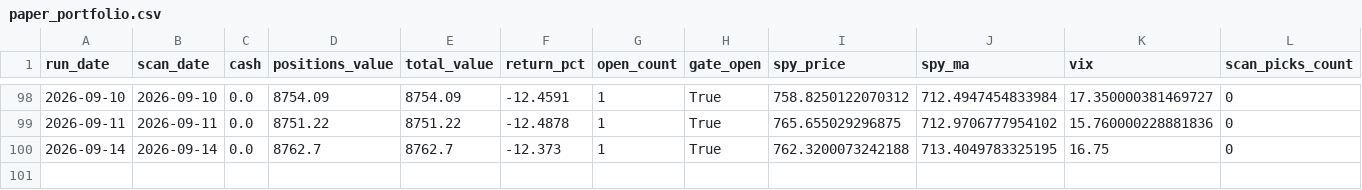
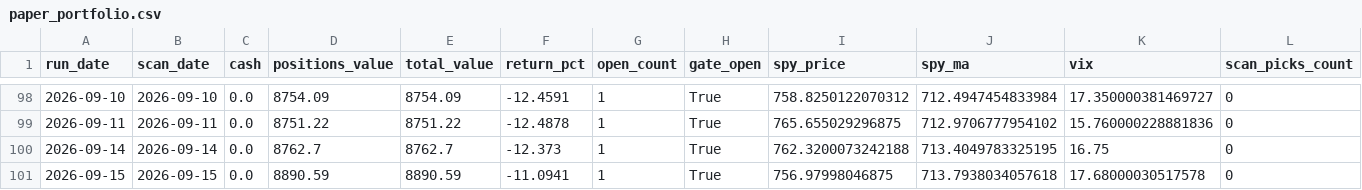
Before and after one commit to kienta1999/technical-analysis-stock-scanner, a CSV file: logs/paper_portfolio.csv, drawn as a sheet; only a part is shown, gaps mark what is left out; rows hold the shown columns only; the diff names each change by its address in the sheet, - before the commit and + after, or states it on an @@ line.

```diff
--- a/logs/paper_portfolio.csv
+++ b/logs/paper_portfolio.csv
+row 101: 2026-09-15 | 2026-09-15 | 0.0 | 8890.59 | 8890.59 | -11.0941 | 1 | True | 756.97998046875 | 713.7938034057618 | 17.68000030517578 | 0
```
Also changed, not shown: 2 other files.
